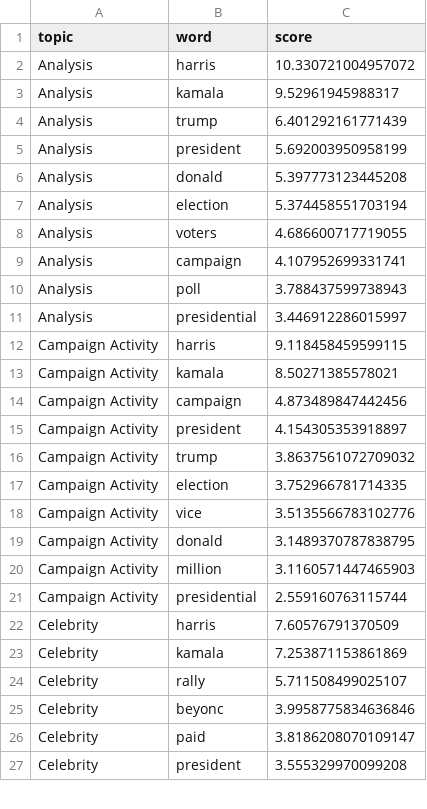
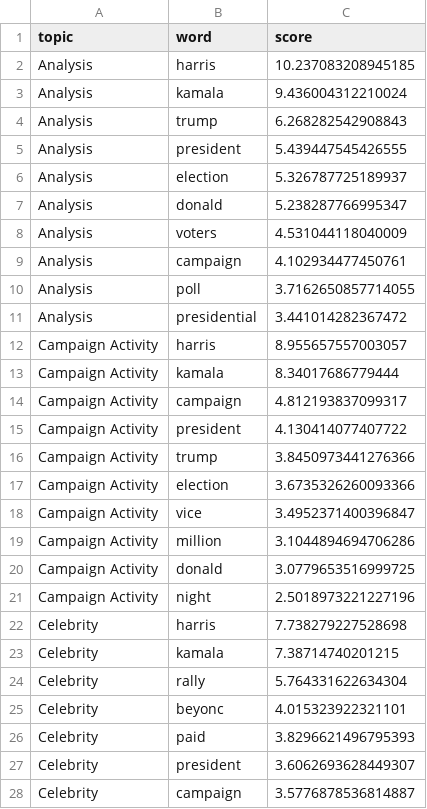
Before and after one commit to jkcoding7/harris-news-coverage, a CSV file: data/top_words_by_topic.csv, drawn as a sheet; only a part is shown; the diff covers the shown part only.

```diff
--- a/data/top_words_by_topic.csv
+++ b/data/top_words_by_topic.csv
@@ -1,27 +1,28 @@
 topic,word,score
-Analysis,harris,10.330721004957072
-Analysis,kamala,9.52961945988317
-Analysis,trump,6.401292161771439
-Analysis,president,5.692003950958199
-Analysis,donald,5.397773123445208
-Analysis,election,5.374458551703194
-Analysis,voters,4.686600717719055
-Analysis,campaign,4.107952699331741
-Analysis,poll,3.788437599738943
-Analysis,presidential,3.446912286015997
-Campaign Activity,harris,9.118458459599115
-Campaign Activity,kamala,8.50271385578021
-Campaign Activity,campaign,4.873489847442456
-Campaign Activity,president,4.154305353918897
-Campaign Activity,trump,3.8637561072709032
-Campaign Activity,election,3.752966781714335
-Campaign Activity,vice,3.5135566783102776
-Campaign Activity,donald,3.1489370787838795
-Campaign Activity,million,3.1160571447465903
-Campaign Activity,presidential,2.559160763115744
-Celebrity,harris,7.60576791370509
-Celebrity,kamala,7.253871153861869
-Celebrity,rally,5.711508499025107
-Celebrity,beyonc,3.9958775834636846
-Celebrity,paid,3.8186208070109147
-Celebrity,president,3.555329970099208
+Analysis,harris,10.237083208945185
+Analysis,kamala,9.436004312210024
+Analysis,trump,6.268282542908843
+Analysis,president,5.439447545426555
+Analysis,election,5.326787725189937
+Analysis,donald,5.238287766995347
+Analysis,voters,4.531044118040009
+Analysis,campaign,4.102934477450761
+Analysis,poll,3.7162650857714055
+Analysis,presidential,3.441014282367472
+Campaign Activity,harris,8.955657557003057
+Campaign Activity,kamala,8.34017686779444
+Campaign Activity,campaign,4.812193837099317
+Campaign Activity,president,4.130414077407722
+Campaign Activity,trump,3.8450973441276366
+Campaign Activity,election,3.6735326260093366
+Campaign Activity,vice,3.4952371400396847
+Campaign Activity,million,3.1044894694706286
+Campaign Activity,donald,3.0779653516999725
+Campaign Activity,night,2.5018973221227196
+Celebrity,harris,7.738279227528698
+Celebrity,kamala,7.38714740201215
+Celebrity,rally,5.764331622634304
+Celebrity,beyonc,4.015323922321101
+Celebrity,paid,3.8296621496795393
+Celebrity,president,3.6062693628449307
+Celebrity,campaign,3.5776878536814887
```
Also changed, not shown: 1 removed row and 14 edited cells elsewhere in this file, data/final_coding_after_jules.csv, data/final_coding_all.csv, 2 other files.
